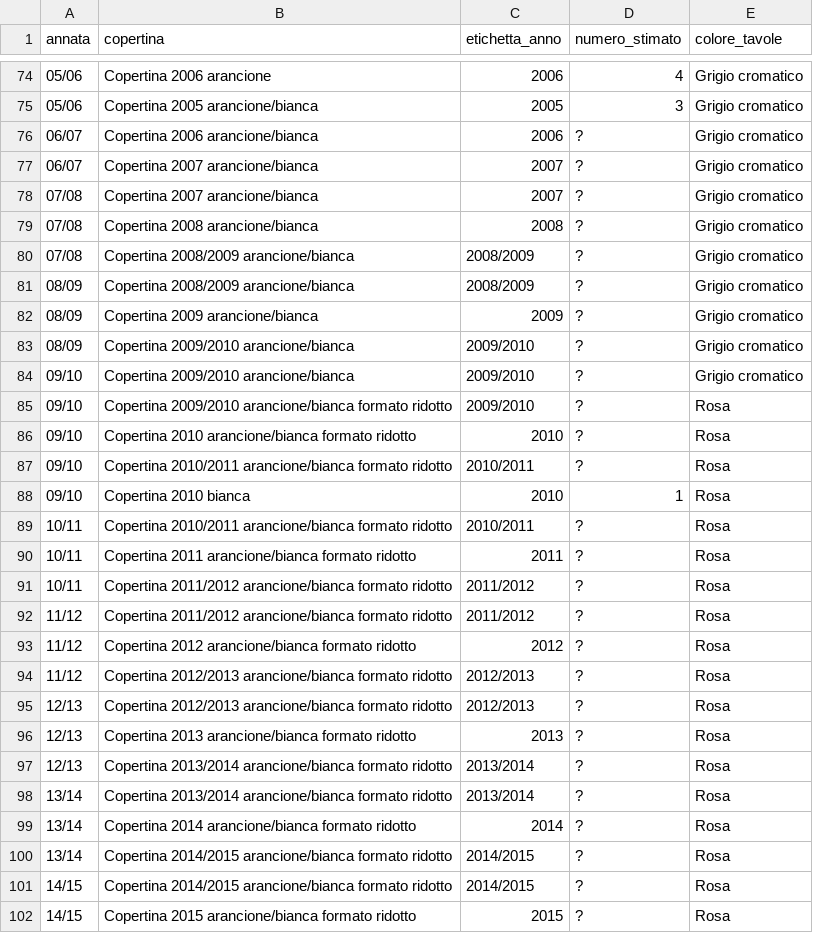
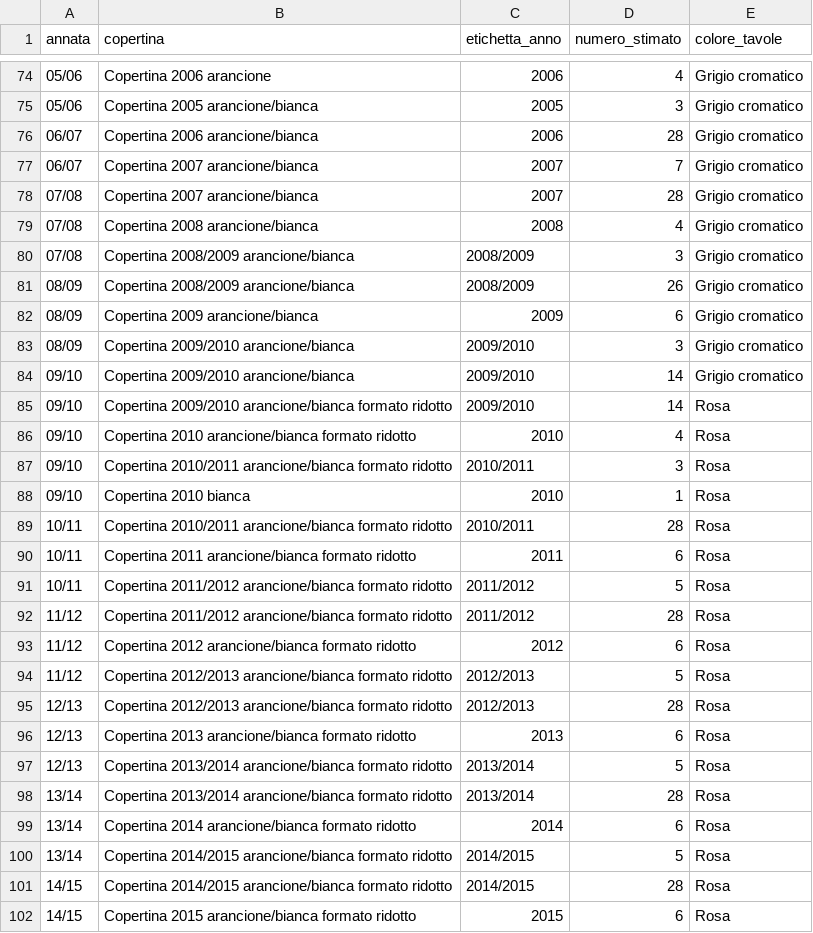
Before and after one commit to RoMu84/TuttoCitta, a CSV file: dati/copertine_per_annata.csv, drawn as a sheet; only a part is shown, gaps mark what is left out; the diff covers the shown part only.

```diff
--- a/dati/copertine_per_annata.csv
+++ b/dati/copertine_per_annata.csv
@@ -75,28 +75,28 @@ annata,copertina,etichetta_anno,numero_stimato,colore_tavole
 05/06,Copertina 2005 arancione/bianca,2005,3,Grigio cromatico
-06/07,Copertina 2006 arancione/bianca,2006,?,Grigio cromatico
-06/07,Copertina 2007 arancione/bianca,2007,?,Grigio cromatico
-07/08,Copertina 2007 arancione/bianca,2007,?,Grigio cromatico
-07/08,Copertina 2008 arancione/bianca,2008,?,Grigio cromatico
-07/08,Copertina 2008/2009 arancione/bianca,2008/2009,?,Grigio cromatico
-08/09,Copertina 2008/2009 arancione/bianca,2008/2009,?,Grigio cromatico
-08/09,Copertina 2009 arancione/bianca,2009,?,Grigio cromatico
-08/09,Copertina 2009/2010 arancione/bianca,2009/2010,?,Grigio cromatico
-09/10,Copertina 2009/2010 arancione/bianca,2009/2010,?,Grigio cromatico
-09/10,Copertina 2009/2010 arancione/bianca formato ridotto,2009/2010,?,Rosa
-09/10,Copertina 2010 arancione/bianca formato ridotto,2010,?,Rosa
-09/10,Copertina 2010/2011 arancione/bianca formato ridotto,2010/2011,?,Rosa
+06/07,Copertina 2006 arancione/bianca,2006,28,Grigio cromatico
+06/07,Copertina 2007 arancione/bianca,2007,7,Grigio cromatico
+07/08,Copertina 2007 arancione/bianca,2007,28,Grigio cromatico
+07/08,Copertina 2008 arancione/bianca,2008,4,Grigio cromatico
+07/08,Copertina 2008/2009 arancione/bianca,2008/2009,3,Grigio cromatico
+08/09,Copertina 2008/2009 arancione/bianca,2008/2009,26,Grigio cromatico
+08/09,Copertina 2009 arancione/bianca,2009,6,Grigio cromatico
+08/09,Copertina 2009/2010 arancione/bianca,2009/2010,3,Grigio cromatico
+09/10,Copertina 2009/2010 arancione/bianca,2009/2010,14,Grigio cromatico
+09/10,Copertina 2009/2010 arancione/bianca formato ridotto,2009/2010,14,Rosa
+09/10,Copertina 2010 arancione/bianca formato ridotto,2010,4,Rosa
+09/10,Copertina 2010/2011 arancione/bianca formato ridotto,2010/2011,3,Rosa
 09/10,Copertina 2010 bianca,2010,1,Rosa
-10/11,Copertina 2010/2011 arancione/bianca formato ridotto,2010/2011,?,Rosa
-10/11,Copertina 2011 arancione/bianca formato ridotto,2011,?,Rosa
-10/11,Copertina 2011/2012 arancione/bianca formato ridotto,2011/2012,?,Rosa
-11/12,Copertina 2011/2012 arancione/bianca formato ridotto,2011/2012,?,Rosa
-11/12,Copertina 2012 arancione/bianca formato ridotto,2012,?,Rosa
-11/12,Copertina 2012/2013 arancione/bianca formato ridotto,2012/2013,?,Rosa
-12/13,Copertina 2012/2013 arancione/bianca formato ridotto,2012/2013,?,Rosa
-12/13,Copertina 2013 arancione/bianca formato ridotto,2013,?,Rosa
-12/13,Copertina 2013/2014 arancione/bianca formato ridotto,2013/2014,?,Rosa
-13/14,Copertina 2013/2014 arancione/bianca formato ridotto,2013/2014,?,Rosa
-13/14,Copertina 2014 arancione/bianca formato ridotto,2014,?,Rosa
-13/14,Copertina 2014/2015 arancione/bianca formato ridotto,2014/2015,?,Rosa
-14/15,Copertina 2014/2015 arancione/bianca formato ridotto,2014/2015,?,Rosa
-14/15,Copertina 2015 arancione/bianca formato ridotto,2015,?,Rosa
+10/11,Copertina 2010/2011 arancione/bianca formato ridotto,2010/2011,28,Rosa
+10/11,Copertina 2011 arancione/bianca formato ridotto,2011,6,Rosa
+10/11,Copertina 2011/2012 arancione/bianca formato ridotto,2011/2012,5,Rosa
+11/12,Copertina 2011/2012 arancione/bianca formato ridotto,2011/2012,28,Rosa
+11/12,Copertina 2012 arancione/bianca formato ridotto,2012,6,Rosa
+11/12,Copertina 2012/2013 arancione/bianca formato ridotto,2012/2013,5,Rosa
+12/13,Copertina 2012/2013 arancione/bianca formato ridotto,2012/2013,28,Rosa
+12/13,Copertina 2013 arancione/bianca formato ridotto,2013,6,Rosa
+12/13,Copertina 2013/2014 arancione/bianca formato ridotto,2013/2014,5,Rosa
+13/14,Copertina 2013/2014 arancione/bianca formato ridotto,2013/2014,28,Rosa
+13/14,Copertina 2014 arancione/bianca formato ridotto,2014,6,Rosa
+13/14,Copertina 2014/2015 arancione/bianca formato ridotto,2014/2015,5,Rosa
+14/15,Copertina 2014/2015 arancione/bianca formato ridotto,2014/2015,28,Rosa
+14/15,Copertina 2015 arancione/bianca formato ridotto,2015,6,Rosa
```
Also changed, not shown: 15 edited cells elsewhere in this file, dati/emilia-romagna_fascicoli.csv, dati/fascicoli_lungo.csv, 38 other files.
